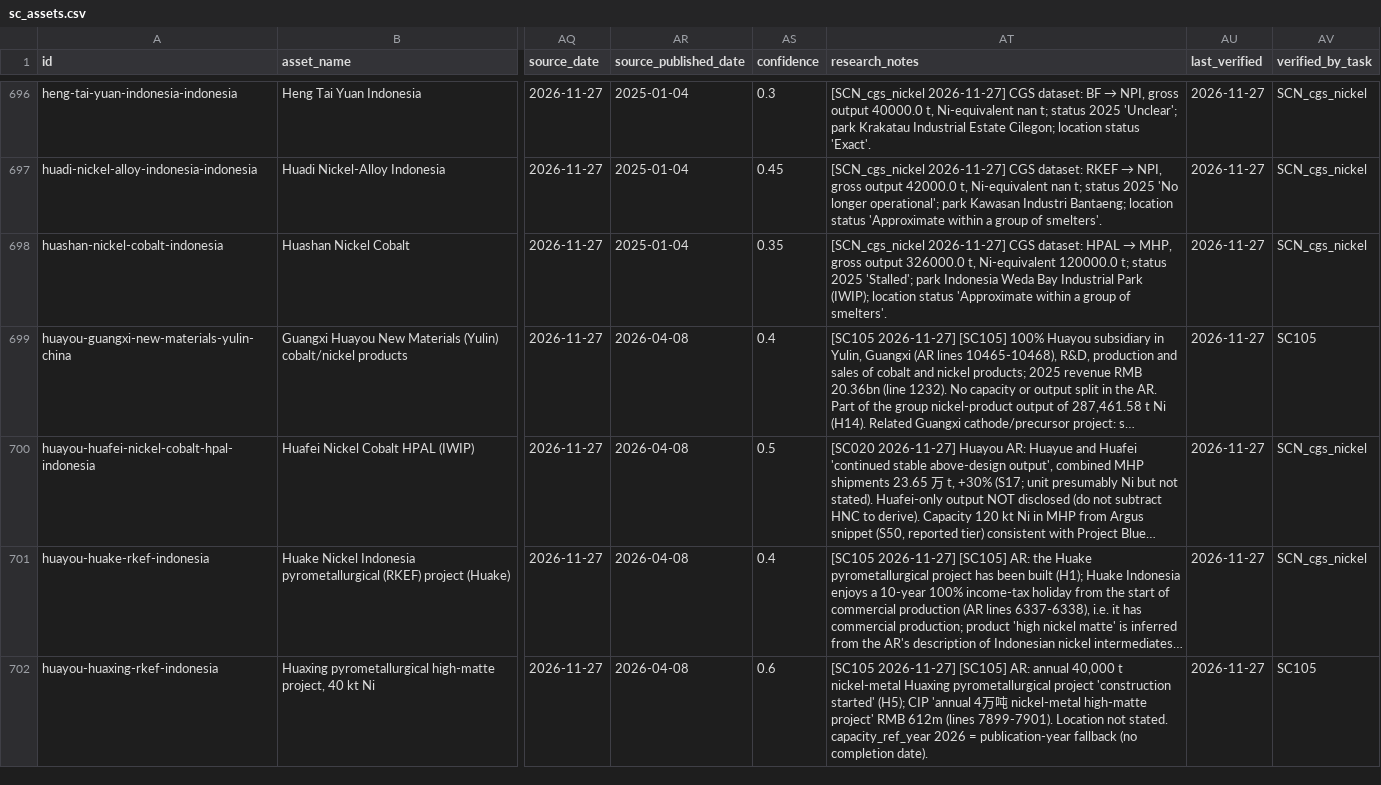
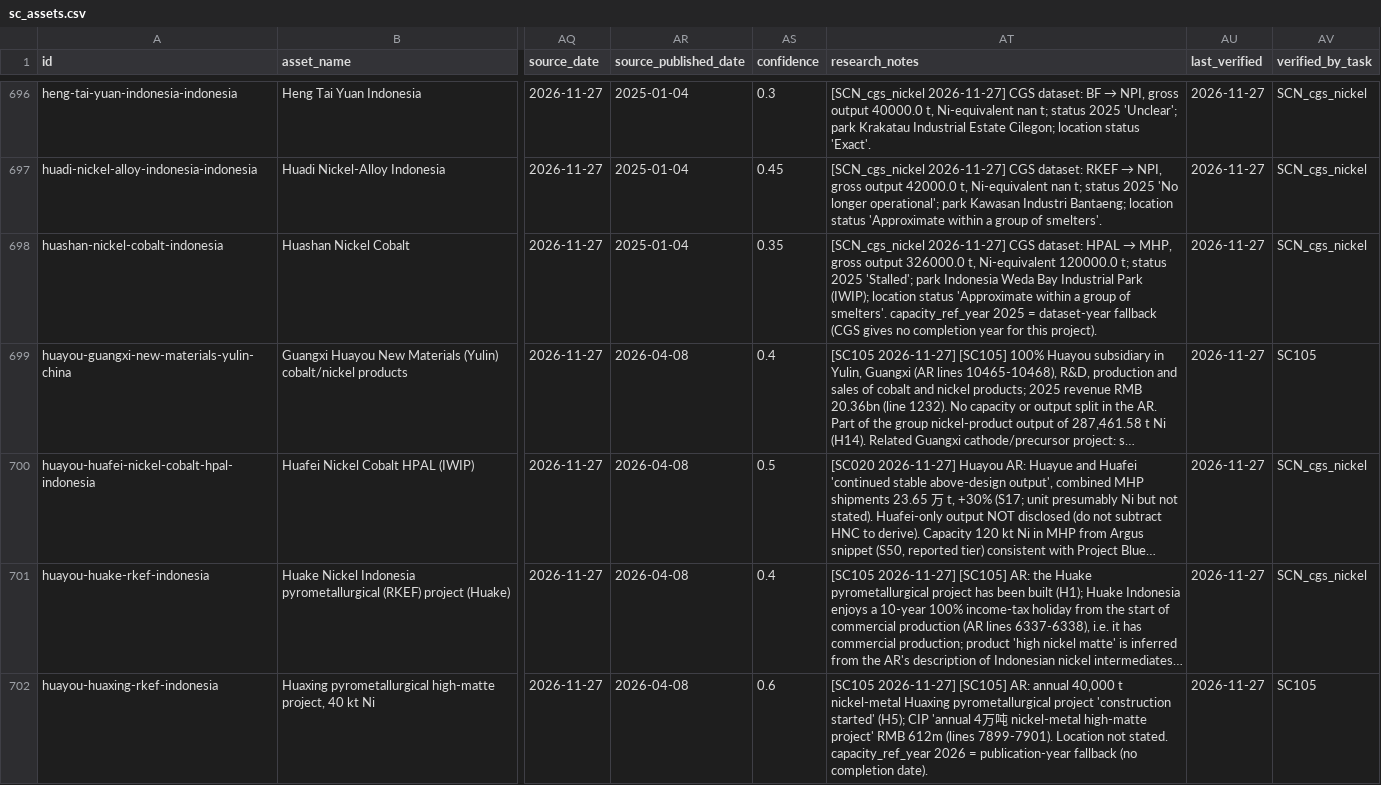
Before and after one commit to dmw24/BatteryFactory, a CSV file: sc_assets.csv, drawn as a sheet; only a part is shown, gaps mark what is left out; long unchanged cells end in …; the diff covers the shown part only; the diff names each change by its address in the sheet, - before the commit and + after, or states it on an @@ line.

```diff
--- a/sc_assets.csv
+++ b/sc_assets.csv
-AT698 (research_notes): …of smelters'.
+AT698 (research_notes): …of smelters'. capacity_ref_year 2025 = dataset-year fallback (CGS gives no completion year for this project).
```
Also changed, not shown: 1 removed row and 63 edited cells elsewhere in this file, data/supply_chain/company_totals.csv, data/supply_chain/field_evidence.csv, 13 other files.
